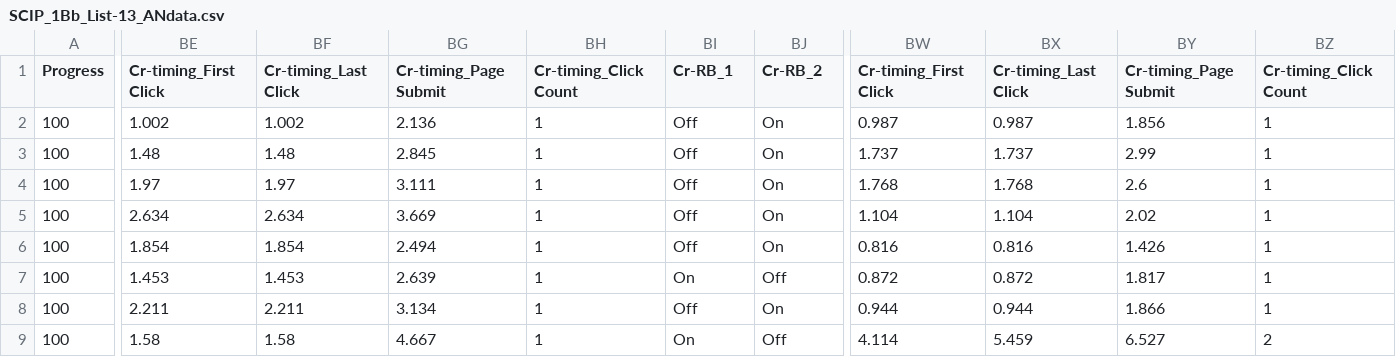
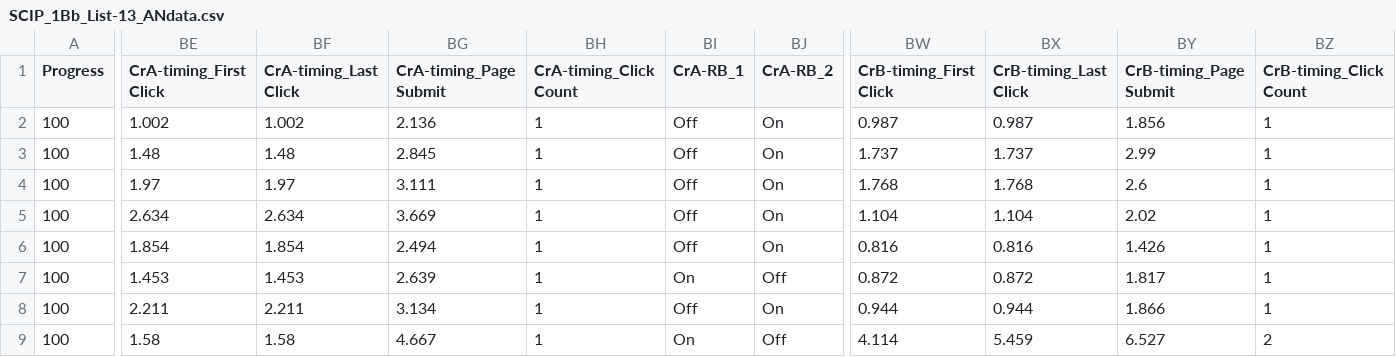
Before and after one commit to pdpaul/ti-elmo, a CSV file: SCIP_mTurk/SCIP_1B_data_ANON/SCIP_1Bb_List-13_ANdata.csv, drawn as a sheet; only a part is shown, gaps mark what is left out; the diff covers the shown part only; the diff names each change by its address in the sheet, - before the commit and + after, or states it on an @@ line.

```diff
--- a/SCIP_mTurk/SCIP_1B_data_ANON/SCIP_1Bb_List-13_ANdata.csv
+++ b/SCIP_mTurk/SCIP_1B_data_ANON/SCIP_1Bb_List-13_ANdata.csv
-BE1: Cr-timing_First Click
+BE1: CrA-timing_First Click
-BF1: Cr-timing_Last Click
+BF1: CrA-timing_Last Click
-BG1: Cr-timing_Page Submit
+BG1: CrA-timing_Page Submit
-BH1: Cr-timing_Click Count
+BH1: CrA-timing_Click Count
-BI1: Cr-RB_1
+BI1: CrA-RB_1
-BJ1: Cr-RB_2
+BJ1: CrA-RB_2
-BW1: Cr-timing_First Click
+BW1: CrB-timing_First Click
-BX1: Cr-timing_Last Click
+BX1: CrB-timing_Last Click
-BY1: Cr-timing_Page Submit
+BY1: CrB-timing_Page Submit
-BZ1: Cr-timing_Click Count
+BZ1: CrB-timing_Click Count
```
Also changed, not shown: 2 edited cells elsewhere in this file, SCIP_mTurk/SCIP_1B_data_ANON/SCIP_1B_List-10_ANdata.csv, SCIP_mTurk/SCIP_1B_data_ANON/SCIP_1B_List-11_ANdata.csv, 35 other files.
